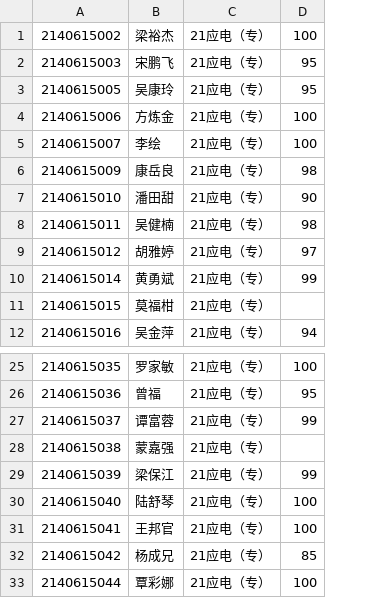
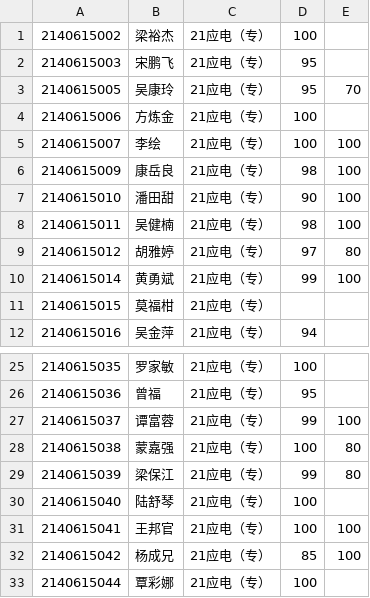
Before and after one commit to wangliang1989/2022spring, a CSV file: homework/应电_record.csv, drawn as a sheet; only a part is shown, gaps mark what is left out; the diff names each change by its address in the sheet, - before the commit and + after, or states it on an @@ line.

```diff
--- a/homework/应电_record.csv
+++ b/homework/应电_record.csv
+column E, rows 3-10: 70 |  | 100 | 100 | 100 | 100 | 80 | 100; rows 27-32: 100 | 80 | 80 |  | 100 | 100
-D28: (empty)
+D28: 100
```
Also changed, not shown: homework/制造_record.csv, homework/数据_record.csv, 2 other files.
